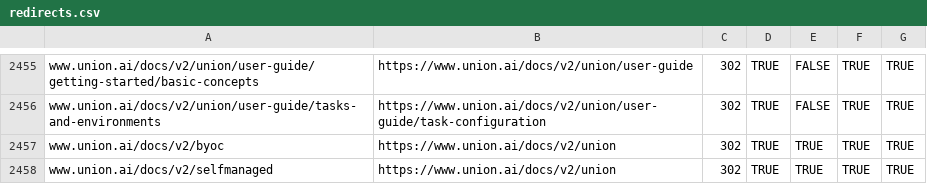
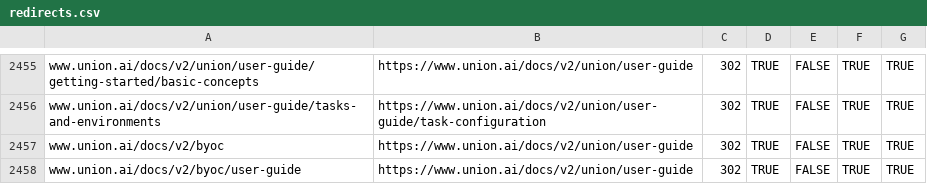
Before and after one commit to unionai/unionai-docs-infra, a CSV file: redirects.csv, drawn as a sheet; only a part is shown, gaps mark what is left out.

```diff
--- a/redirects.csv
+++ b/redirects.csv
@@ -2456,3 +2456,3 @@ www.union.ai/docs/v2/union/user-guide/getting-started/basic-concepts,https://www
 www.union.ai/docs/v2/union/user-guide/tasks-and-environments,https://www.union.ai/docs/v2/union/user-guide/task-configuration,302,TRUE,FALSE,TRUE,TRUE
-www.union.ai/docs/v2/byoc,https://www.union.ai/docs/v2/union,302,TRUE,TRUE,TRUE,TRUE
-www.union.ai/docs/v2/selfmanaged,https://www.union.ai/docs/v2/union,302,TRUE,TRUE,TRUE,TRUE
+www.union.ai/docs/v2/byoc,https://www.union.ai/docs/v2/union/user-guide,302,TRUE,FALSE,TRUE,TRUE
+www.union.ai/docs/v2/byoc/user-guide,https://www.union.ai/docs/v2/union/user-guide,302,TRUE,FALSE,TRUE,TRUE
```
